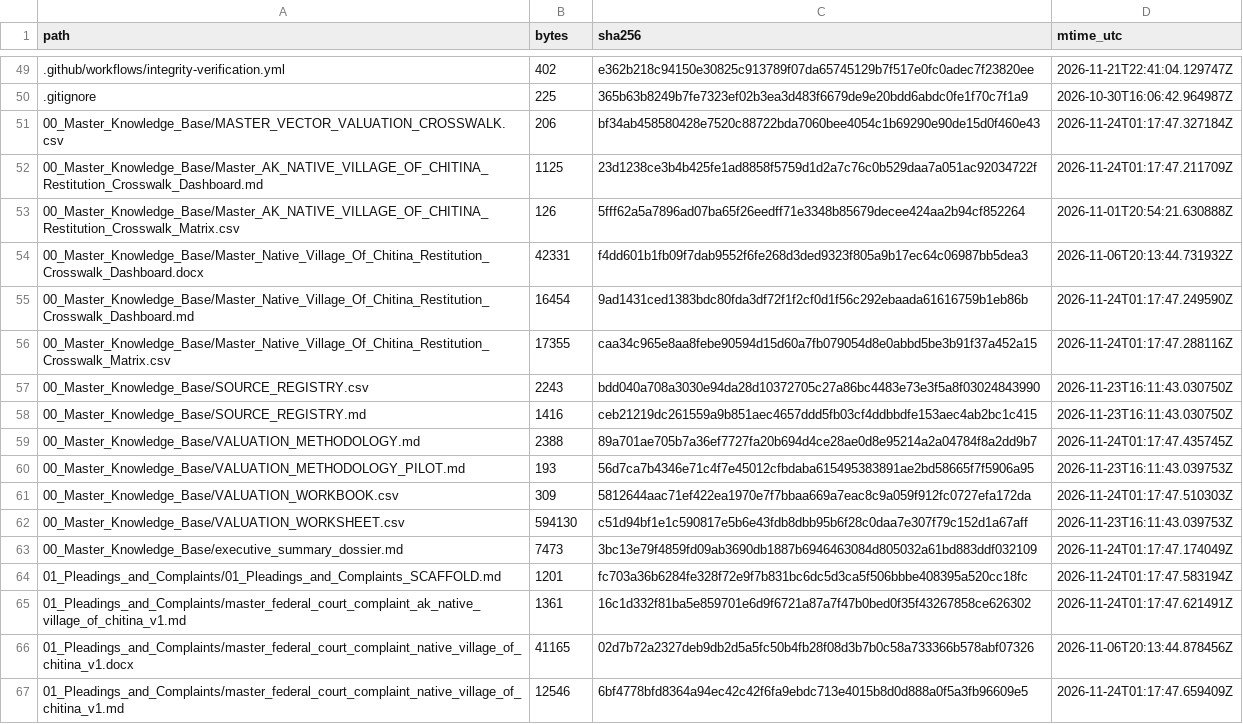
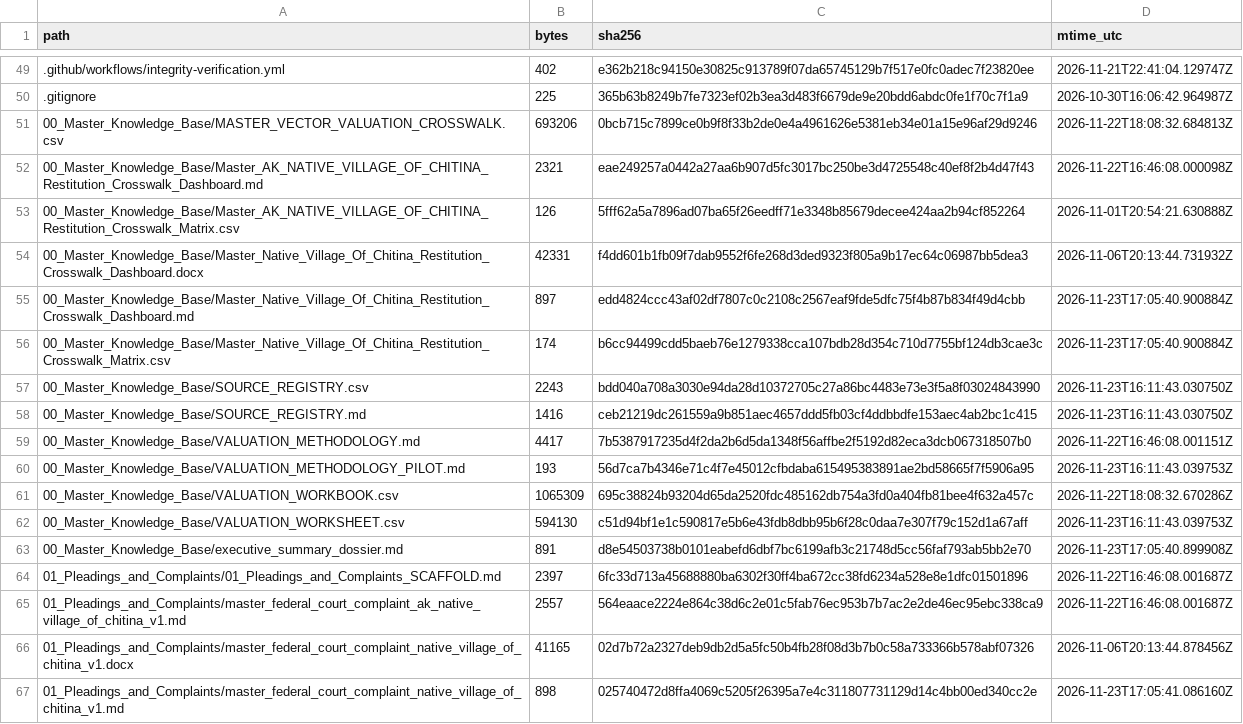
Before and after one commit to GlobalRestitutionAlliance/turtle-island-us-ak-native-village-of-chitina-master-litigation, a CSV file: 99_Archives_and_Manifests/MANIFEST_SHA256.csv, drawn as a sheet; only a part is shown, gaps mark what is left out; the diff covers the shown part only.

```diff
--- a/99_Archives_and_Manifests/MANIFEST_SHA256.csv
+++ b/99_Archives_and_Manifests/MANIFEST_SHA256.csv
@@ -50,18 +50,18 @@ path,bytes,sha256,mtime_utc
 .gitignore,225,365b63b8249b7fe7323ef02b3ea3d483f6679de9e20bdd6abdc0fe1f70c7f1a9,2026-10-30T16:06:42.964987Z
-00_Master_Knowledge_Base/MASTER_VECTOR_VALUATION_CROSSWALK.csv,206,bf34ab458580428e7520c88722bda7060bee4054c1b69290e90de15d0f460e43,2026-11-24T01:17:47.327184Z
-00_Master_Knowledge_Base/Master_AK_NATIVE_VILLAGE_OF_CHITINA_Restitution_Crosswalk_Dashboard.md,1125,23d1238ce3b4b425fe1ad8858f5759d1d2a7c76c0b529daa7a051ac92034722f,2026-11-24T01:17:47.211709Z
+00_Master_Knowledge_Base/MASTER_VECTOR_VALUATION_CROSSWALK.csv,693206,0bcb715c7899ce0b9f8f33b2de0e4a4961626e5381eb34e01a15e96af29d9246,2026-11-22T18:08:32.684813Z
+00_Master_Knowledge_Base/Master_AK_NATIVE_VILLAGE_OF_CHITINA_Restitution_Crosswalk_Dashboard.md,2321,eae249257a0442a27aa6b907d5fc3017bc250be3d4725548c40ef8f2b4d47f43,2026-11-22T16:46:08.000098Z
 00_Master_Knowledge_Base/Master_AK_NATIVE_VILLAGE_OF_CHITINA_Restitution_Crosswalk_Matrix.csv,126,5fff62a5a7896ad07ba65f26eedff71e3348b85679decee424aa2b94cf852264,2026-11-01T20:54:21.630888Z
 00_Master_Knowledge_Base/Master_Native_Village_Of_Chitina_Restitution_Crosswalk_Dashboard.docx,42331,f4dd601b1fb09f7dab9552f6fe268d3ded9323f805a9b17ec64c06987bb5dea3,2026-11-06T20:13:44.731932Z
-00_Master_Knowledge_Base/Master_Native_Village_Of_Chitina_Restitution_Crosswalk_Dashboard.md,16454,9ad1431ced1383bdc80fda3df72f1f2cf0d1f56c292ebaada61616759b1eb86b,2026-11-24T01:17:47.249590Z
-00_Master_Knowledge_Base/Master_Native_Village_Of_Chitina_Restitution_Crosswalk_Matrix.csv,17355,caa34c965e8aa8febe90594d15d60a7fb079054d8e0abbd5be3b91f37a452a15,2026-11-24T01:17:47.288116Z
+00_Master_Knowledge_Base/Master_Native_Village_Of_Chitina_Restitution_Crosswalk_Dashboard.md,897,edd4824ccc43af02df7807c0c2108c2567eaf9fde5dfc75f4b87b834f49d4cbb,2026-11-23T17:05:40.900884Z
+00_Master_Knowledge_Base/Master_Native_Village_Of_Chitina_Restitution_Crosswalk_Matrix.csv,174,b6cc94499cdd5baeb76e1279338cca107bdb28d354c710d7755bf124db3cae3c,2026-11-23T17:05:40.900884Z
 00_Master_Knowledge_Base/SOURCE_REGISTRY.csv,2243,bdd040a708a3030e94da28d10372705c27a86bc4483e73e3f5a8f03024843990,2026-11-23T16:11:43.030750Z
 00_Master_Knowledge_Base/SOURCE_REGISTRY.md,1416,ceb21219dc261559a9b851aec4657ddd5fb03cf4ddbbdfe153aec4ab2bc1c415,2026-11-23T16:11:43.030750Z
-00_Master_Knowledge_Base/VALUATION_METHODOLOGY.md,2388,89a701ae705b7a36ef7727fa20b694d4ce28ae0d8e95214a2a04784f8a2dd9b7,2026-11-24T01:17:47.435745Z
+00_Master_Knowledge_Base/VALUATION_METHODOLOGY.md,4417,7b5387917235d4f2da2b6d5da1348f56affbe2f5192d82eca3dcb067318507b0,2026-11-22T16:46:08.001151Z
 00_Master_Knowledge_Base/VALUATION_METHODOLOGY_PILOT.md,193,56d7ca7b4346e71c4f7e45012cfbdaba615495383891ae2bd58665f7f5906a95,2026-11-23T16:11:43.039753Z
-00_Master_Knowledge_Base/VALUATION_WORKBOOK.csv,309,5812644aac71ef422ea1970e7f7bbaa669a7eac8c9a059f912fc0727efa172da,2026-11-24T01:17:47.510303Z
+00_Master_Knowledge_Base/VALUATION_WORKBOOK.csv,1065309,695c38824b93204d65da2520fdc485162db754a3fd0a404fb81bee4f632a457c,2026-11-22T18:08:32.670286Z
 00_Master_Knowledge_Base/VALUATION_WORKSHEET.csv,594130,c51d94bf1e1c590817e5b6e43fdb8dbb95b6f28c0daa7e307f79c152d1a67aff,2026-11-23T16:11:43.039753Z
-00_Master_Knowledge_Base/executive_summary_dossier.md,7473,3bc13e79f4859fd09ab3690db1887b6946463084d805032a61bd883ddf032109,2026-11-24T01:17:47.174049Z
-01_Pleadings_and_Complaints/01_Pleadings_and_Complaints_SCAFFOLD.md,1201,fc703a36b6284fe328f72e9f7b831bc6dc5d3ca5f506bbbe408395a520cc18fc,2026-11-24T01:17:47.583194Z
-01_Pleadings_and_Complaints/master_federal_court_complaint_ak_native_village_of_chitina_v1.md,1361,16c1d332f81ba5e859701e6d9f6721a87a7f47b0bed0f35f43267858ce626302,2026-11-24T01:17:47.621491Z
+00_Master_Knowledge_Base/executive_summary_dossier.md,891,d8e54503738b0101eabefd6dbf7bc6199afb3c21748d5cc56faf793ab5bb2e70,2026-11-23T17:05:40.899908Z
+01_Pleadings_and_Complaints/01_Pleadings_and_Complaints_SCAFFOLD.md,2397,6fc33d713a45688880ba6302f30ff4ba672cc38fd6234a528e8e1dfc01501896,2026-11-22T16:46:08.001687Z
+01_Pleadings_and_Complaints/master_federal_court_complaint_ak_native_village_of_chitina_v1.md,2557,564eaace2224e864c38d6c2e01c5fab76ec953b7b7ac2e2de46ec95ebc338ca9,2026-11-22T16:46:08.001687Z
 01_Pleadings_and_Complaints/master_federal_court_complaint_native_village_of_chitina_v1.docx,41165,02d7b72a2327deb9db2d5a5fc50b4fb28f08d3b7b0c58a733366b578abf07326,2026-11-06T20:13:44.878456Z
-01_Pleadings_and_Complaints/master_federal_court_complaint_native_village_of_chitina_v1.md,12546,6bf4778bfd8364a94ec42c42f6fa9ebdc713e4015b8d0d888a0f5a3fb96609e5,2026-11-24T01:17:47.659409Z
+01_Pleadings_and_Complaints/master_federal_court_complaint_native_village_of_chitina_v1.md,898,025740472d8ffa4069c5205f26395a7e4c311807731129d14c4bb00ed340cc2e,2026-11-23T17:05:41.086160Z
```
Also changed, not shown: 86 edited cells elsewhere in this file, 39 other files.
